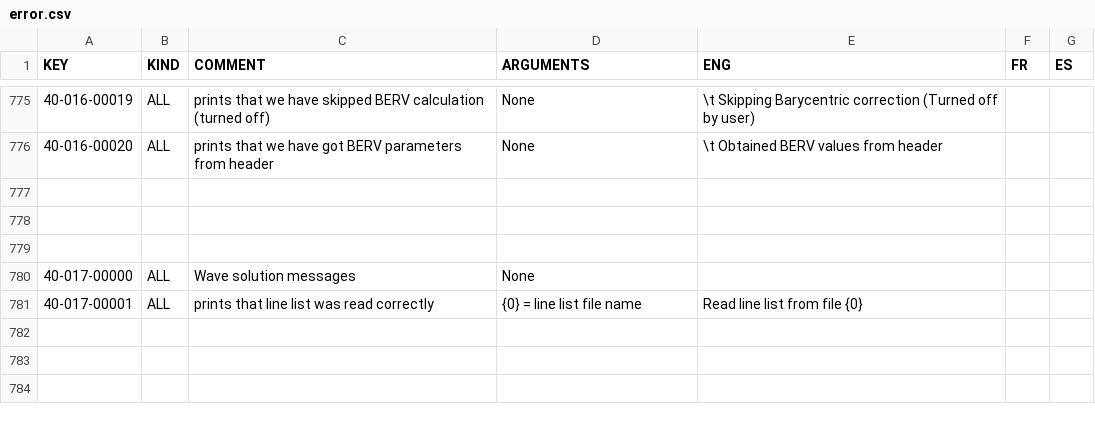
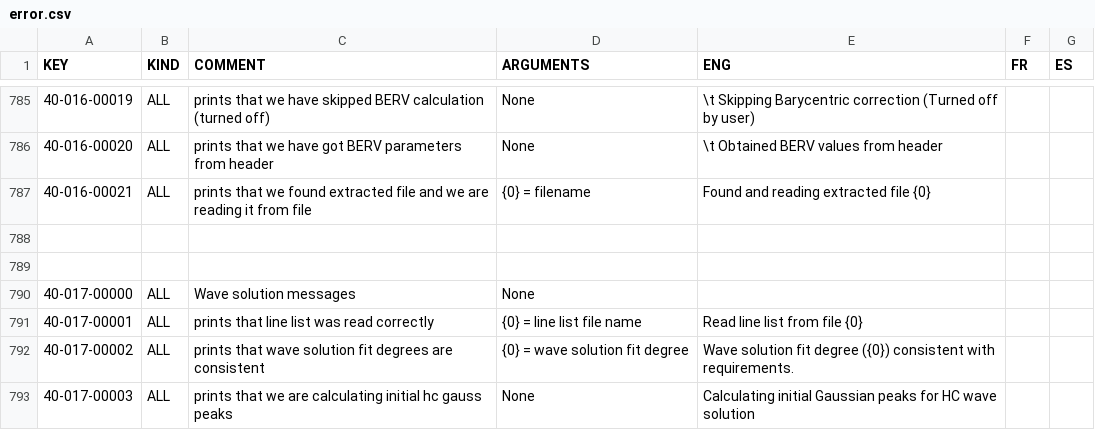
Before and after one commit to njcuk9999/apero-drs, a CSV file: INTROOT2/terrapipe/locale/databases/error.csv, drawn as a sheet; only a part is shown, gaps mark what is left out; the shorter side is filled out with more unchanged rows; the diff covers the shown part only.

```diff
--- a/INTROOT2/terrapipe/locale/databases/error.csv
+++ b/INTROOT2/terrapipe/locale/databases/error.csv
@@ -776,3 +786,3 @@
 "40-016-00020","ALL","prints that we have got BERV parameters from header","None","\t Obtained BERV values from header","",""
-"","","","","","",""
+"40-016-00021","ALL","prints that we found extracted file and we are reading it from file","{0} = filename","Found and reading extracted file {0}","",""
 "","","","","","",""
@@ -781 +791,3 @@
 "40-017-00001","ALL","prints that line list was read correctly","{0} = line list file name","Read line list from file {0}","",""
+"40-017-00002","ALL","prints that wave solution fit degrees are consistent","{0} = wave solution fit degree","Wave solution fit degree ({0}) consistent with requirements.","",""
+"40-017-00003","ALL","prints that we are calculating initial hc gauss peaks","None","Calculating initial Gaussian peaks for HC wave solution","",""
```
Also changed, not shown: 17 added rows and 21 edited cells elsewhere in this file, INTROOT2/terrapipe/locale/databases/help_spirou.csv, 2 other files.
